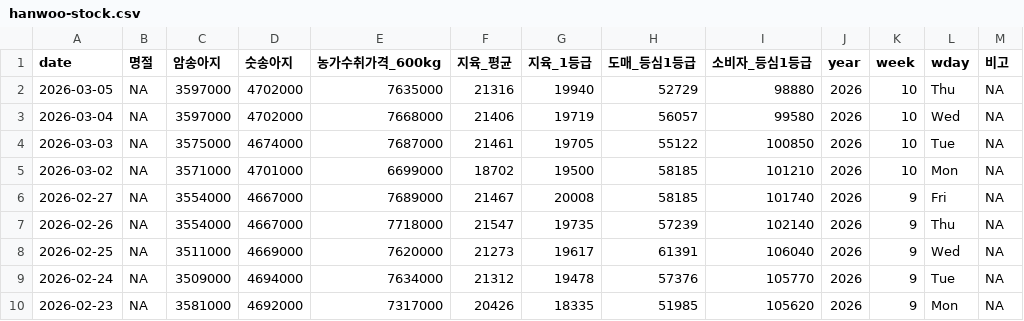
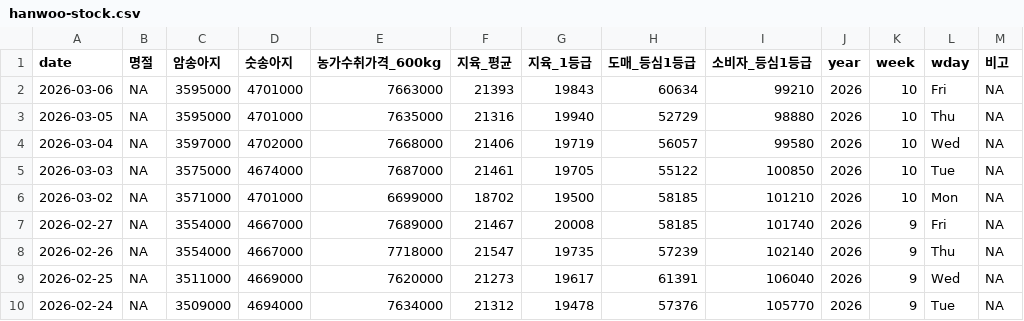
Before and after one commit to YoungjunNa/ekape-parsing, a CSV file: data_hanwoo_stock/hanwoo-stock.csv, drawn as a sheet; only a part is shown; the shorter side is filled out with more unchanged rows.

```diff
--- a/data_hanwoo_stock/hanwoo-stock.csv
+++ b/data_hanwoo_stock/hanwoo-stock.csv
@@ -1,3 +1,4 @@
 "date","명절","암송아지","숫송아지","농가수취가격_600kg","지육_평균","지육_1등급","도매_등심1등급","소비자_등심1등급","year","week","wday","비고"
-2026-03-05,NA,3597000,4702000,7635000,21316,19940,52729,98880,2026,10,"Thu",NA
+2026-03-06,NA,3595000,4701000,7663000,21393,19843,60634,99210,2026,10,"Fri",NA
+2026-03-05,NA,3595000,4701000,7635000,21316,19940,52729,98880,2026,10,"Thu",NA
 2026-03-04,NA,3597000,4702000,7668000,21406,19719,56057,99580,2026,10,"Wed",NA
```
